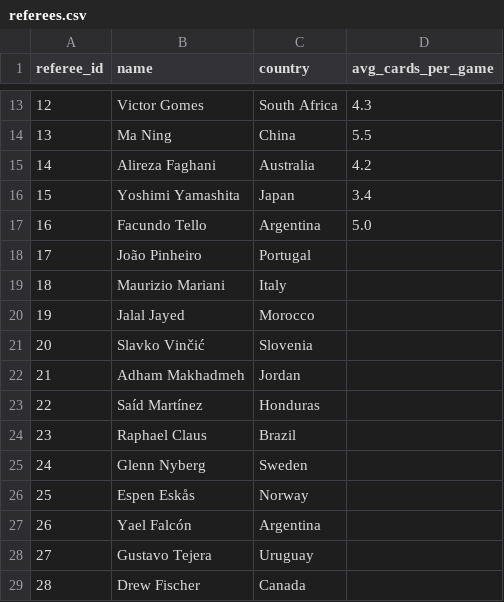
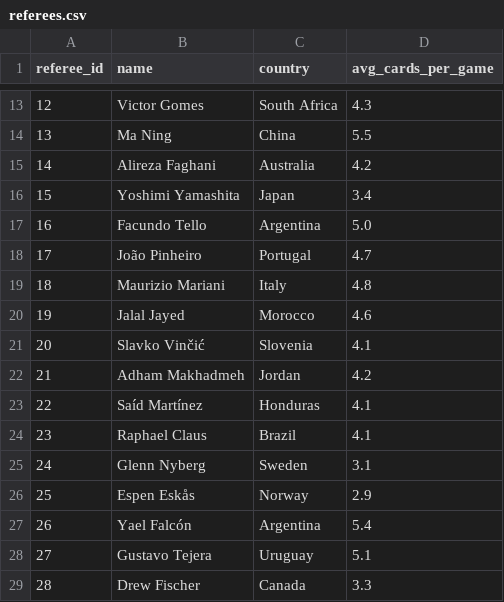
Before and after one commit to mominullptr/FIFA-World-Cup-2026-Dataset, a CSV file: referees.csv, drawn as a sheet; only a part is shown, gaps mark what is left out.

Commit message:
Update World Cup 2026 dataset: Round of 32 & Round of 16 completed matches, events, lineups, team stats, and referees

```diff
--- a/referees.csv
+++ b/referees.csv
@@ -17,13 +17,13 @@ referee_id,name,country,avg_cards_per_game
 16,Facundo Tello,Argentina,5.0
-17,João Pinheiro,Portugal,
-18,Maurizio Mariani,Italy,
-19,Jalal Jayed,Morocco,
-20,Slavko Vinčić,Slovenia,
-21,Adham Makhadmeh,Jordan,
-22,Saíd Martínez,Honduras,
-23,Raphael Claus,Brazil,
-24,Glenn Nyberg,Sweden,
-25,Espen Eskås,Norway,
-26,Yael Falcón,Argentina,
-27,Gustavo Tejera,Uruguay,
-28,Drew Fischer,Canada,
+17,João Pinheiro,Portugal,4.7
+18,Maurizio Mariani,Italy,4.8
+19,Jalal Jayed,Morocco,4.6
+20,Slavko Vinčić,Slovenia,4.1
+21,Adham Makhadmeh,Jordan,4.2
+22,Saíd Martínez,Honduras,4.1
+23,Raphael Claus,Brazil,4.1
+24,Glenn Nyberg,Sweden,3.1
+25,Espen Eskås,Norway,2.9
+26,Yael Falcón,Argentina,5.4
+27,Gustavo Tejera,Uruguay,5.1
+28,Drew Fischer,Canada,3.3
```
Also changed, not shown: match_events.csv, match_lineups.csv, 8 other files.
